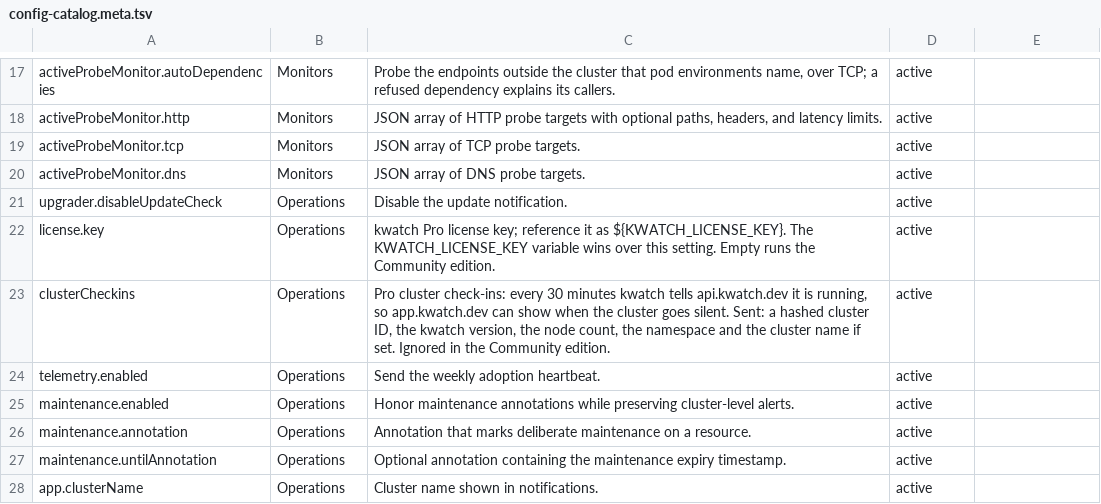
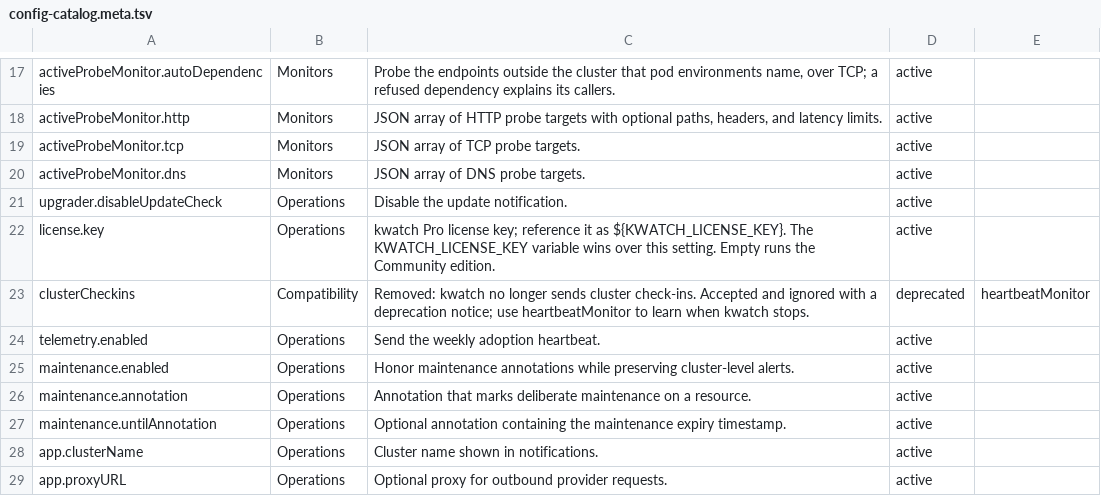
Before and after one commit to abahmed/kwatch, a TSV file: deploy/config-catalog.meta.tsv, drawn as a sheet; only a part is shown, gaps mark what is left out; the shorter side is filled out with more unchanged rows.

Commit message:
Remove Pro cluster check-ins
The 30-minute ping, its client and the clusterCheckins setting are gone.
clusterCheckins and KWATCH_CLUSTER_CHECKINS are still accepted, ignored
and logged once as deprecated, so existing config, KwatchConfig objects
and Helm values keep loading. Pro now talks to api.kwatch.dev only for
the daily license renewal; docs point to heartbeatMonitor.url for
knowing when kwatch stops.

```diff
--- a/deploy/config-catalog.meta.tsv
+++ b/deploy/config-catalog.meta.tsv
@@ -22,3 +22,3 @@ upgrader.disableUpdateCheck|Operations|Disable the update notification.|active|
 license.key|Operations|kwatch Pro license key; reference it as ${KWATCH_LICENSE_KEY}. The KWATCH_LICENSE_KEY variable wins over this setting. Empty runs the Community edition.|active|
-clusterCheckins|Operations|Pro cluster check-ins: every 30 minutes kwatch tells api.kwatch.dev it is running, so app.kwatch.dev can show when the cluster goes silent. Sent: a hashed cluster ID, the kwatch version, the node count, the namespace and the cluster name if set. Ignored in the Community edition.|active|
+clusterCheckins|Compatibility|Removed: kwatch no longer sends cluster check-ins. Accepted and ignored with a deprecation notice; use heartbeatMonitor to learn when kwatch stops.|deprecated|heartbeatMonitor
 telemetry.enabled|Operations|Send the weekly adoption heartbeat.|active|
```
Also changed, not shown: deploy/config-catalog.tsv, 28 other files.
